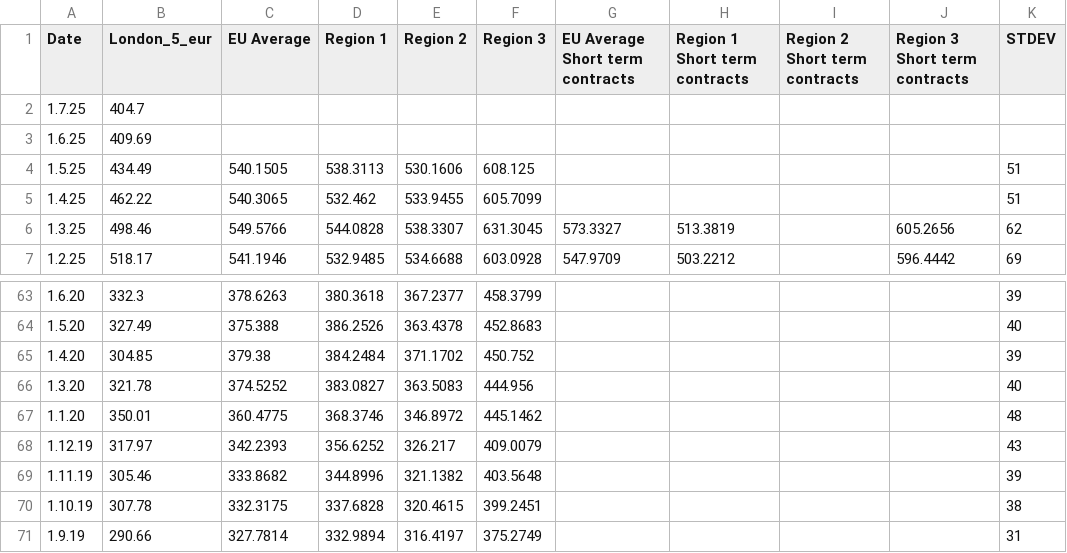
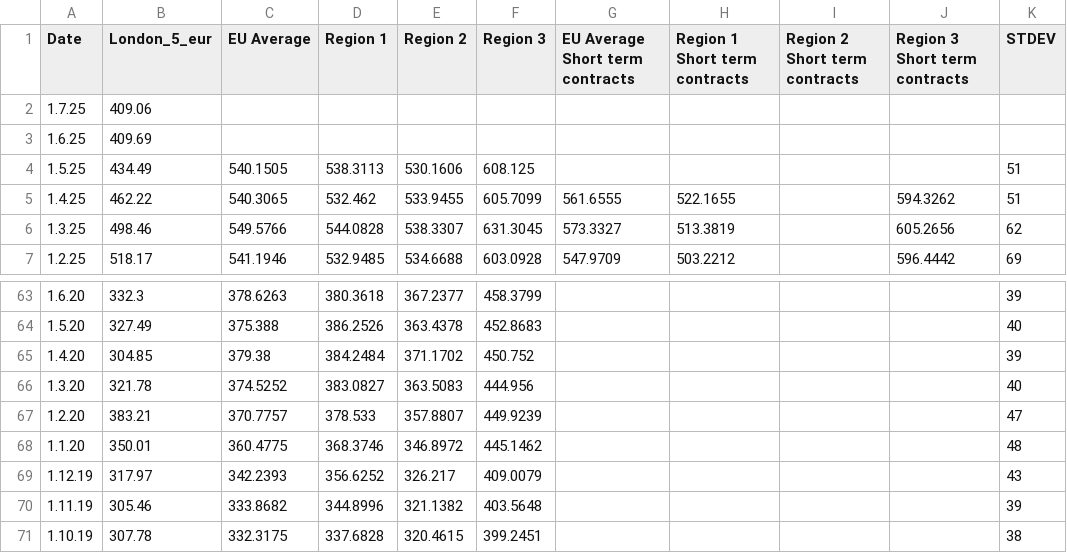
Before and after one commit to hoolio61/data, a CSV file: cons_reported_data.csv, drawn as a sheet; only a part is shown, gaps mark what is left out; the shorter side is filled out with more unchanged rows.

Commit message:
Add files via upload

```diff
--- a/cons_reported_data.csv
+++ b/cons_reported_data.csv
@@ -1,6 +1,6 @@
 Date,London_5_eur,EU Average,Region 1,Region 2,Region 3,EU Average Short term contracts,Region 1 Short term contracts,Region 2 Short term contracts,Region 3 Short term contracts,STDEV
-1.7.25,404.7,,,,,,,,,
+1.7.25,409.06,,,,,,,,,
 1.6.25,409.69,,,,,,,,,
 1.5.25,434.49,540.1505,538.3113,530.1606,608.125,,,,,51
-1.4.25,462.22,540.3065,532.462,533.9455,605.7099,,,,,51
+1.4.25,462.22,540.3065,532.462,533.9455,605.7099,561.6555,522.1655,,594.3262,51
 1.3.25,498.46,549.5766,544.0828,538.3307,631.3045,573.3327,513.3819,,605.2656,62
@@ -66,2 +66,3 @@
 1.3.20,321.78,374.5252,383.0827,363.5083,444.956,,,,,40
+1.2.20,383.21,370.7757,378.533,357.8807,449.9239,,,,,47
 1.1.20,350.01,360.4775,368.3746,346.8972,445.1462,,,,,48
```
